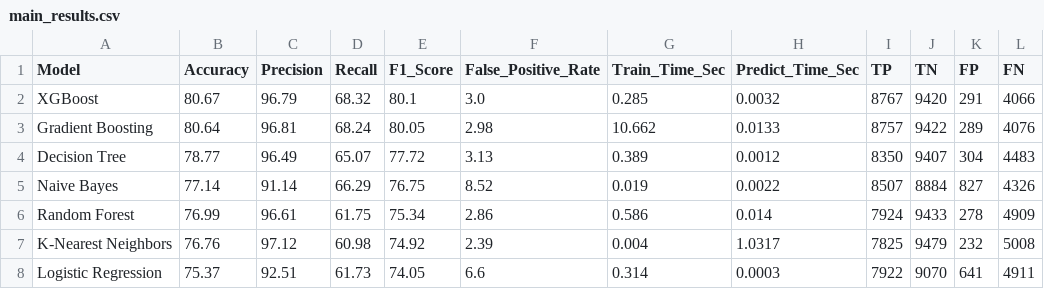
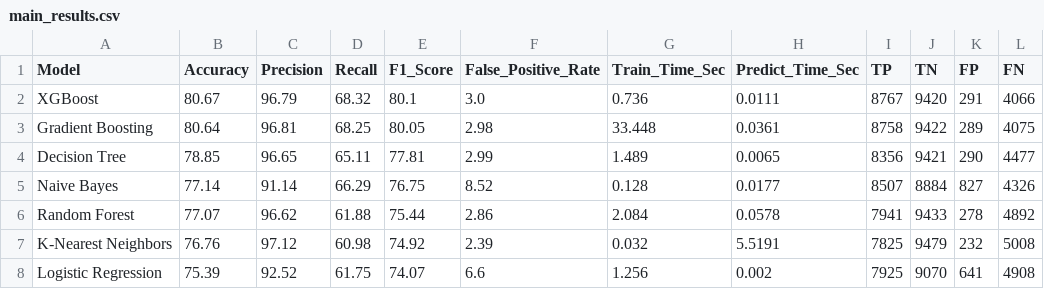
Before and after one commit to anishc23/ids-study, a CSV file: results/main_results.csv, drawn as a sheet.

```diff
--- a/results/main_results.csv
+++ b/results/main_results.csv
@@ -1,8 +1,8 @@
 Model,Accuracy,Precision,Recall,F1_Score,False_Positive_Rate,Train_Time_Sec,Predict_Time_Sec,TP,TN,FP,FN
-XGBoost,80.67,96.79,68.32,80.1,3.0,0.285,0.0032,8767,9420,291,4066
-Gradient Boosting,80.64,96.81,68.24,80.05,2.98,10.662,0.0133,8757,9422,289,4076
-Decision Tree,78.77,96.49,65.07,77.72,3.13,0.389,0.0012,8350,9407,304,4483
-Naive Bayes,77.14,91.14,66.29,76.75,8.52,0.019,0.0022,8507,8884,827,4326
-Random Forest,76.99,96.61,61.75,75.34,2.86,0.586,0.014,7924,9433,278,4909
-K-Nearest Neighbors,76.76,97.12,60.98,74.92,2.39,0.004,1.0317,7825,9479,232,5008
-Logistic Regression,75.37,92.51,61.73,74.05,6.6,0.314,0.0003,7922,9070,641,4911
+XGBoost,80.67,96.79,68.32,80.1,3.0,0.736,0.0111,8767,9420,291,4066
+Gradient Boosting,80.64,96.81,68.25,80.05,2.98,33.448,0.0361,8758,9422,289,4075
+Decision Tree,78.85,96.65,65.11,77.81,2.99,1.489,0.0065,8356,9421,290,4477
+Naive Bayes,77.14,91.14,66.29,76.75,8.52,0.128,0.0177,8507,8884,827,4326
+Random Forest,77.07,96.62,61.88,75.44,2.86,2.084,0.0578,7941,9433,278,4892
+K-Nearest Neighbors,76.76,97.12,60.98,74.92,2.39,0.032,5.5191,7825,9479,232,5008
+Logistic Regression,75.39,92.52,61.75,74.07,6.6,1.256,0.002,7925,9070,641,4908
```
Also changed, not shown: results/cross_validation.csv, results/feature_importance.csv, 22 other files.
